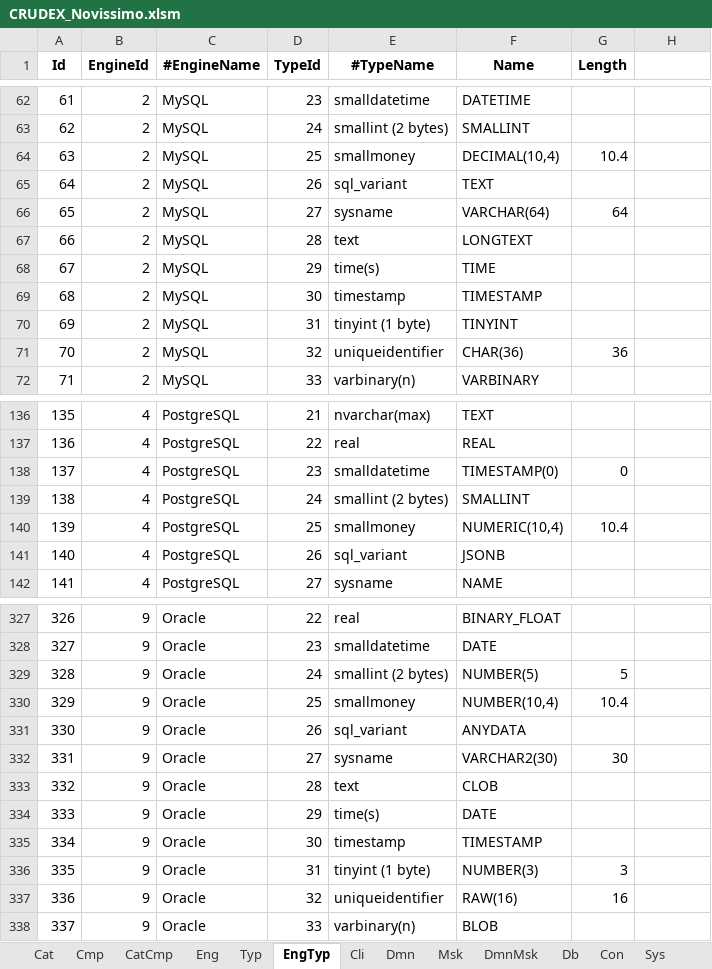
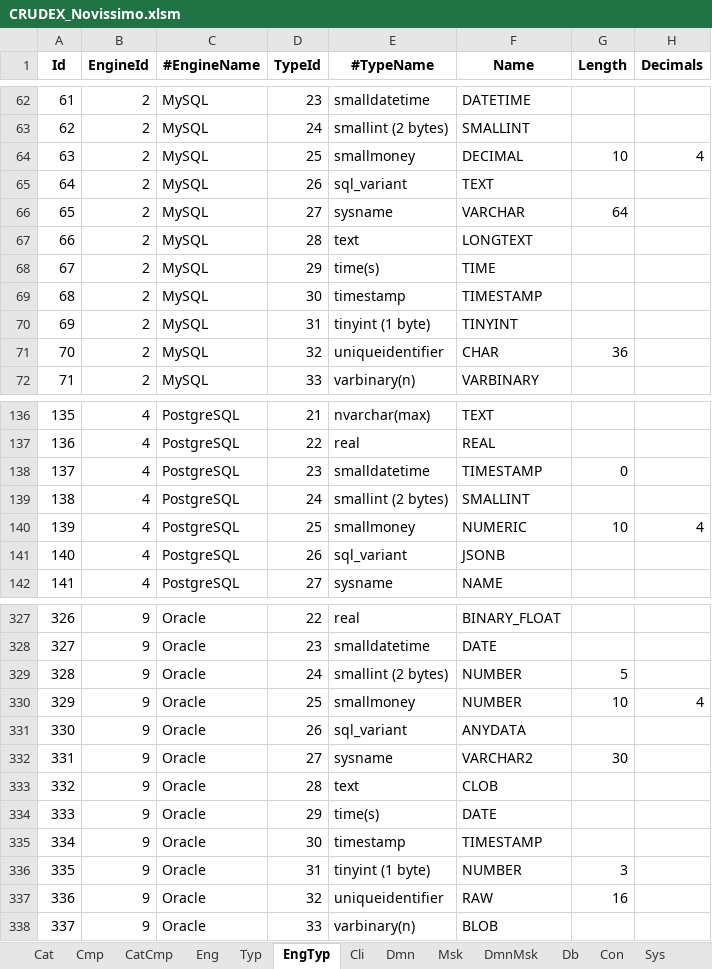
Before and after one commit to joaolabrego/CRUDEX, an Excel workbook: CRUDEX/StaticFiles/Assets/CRUDEX_Novissimo.xlsm, sheet EngTyp, drawn as a sheet; only a part is shown, gaps mark what is left out; values as stored, in another font and other column widths than the file's, no borders; the diff covers the shown part only; the diff names each change by its address in the sheet, - before the commit and + after, or states it on an @@ line.

```diff
--- a/CRUDEX/StaticFiles/Assets/CRUDEX_Novissimo.xlsm (sheet EngTyp)
+++ b/CRUDEX/StaticFiles/Assets/CRUDEX_Novissimo.xlsm (sheet EngTyp)
-H1: (empty)
+H1: Decimals
-F64 (Name): DECIMAL(10,4)
+F64 (Name): DECIMAL
-G64 (Length): 10.4
+G64 (Length): 10
-H64 (Decimals): (empty)
+H64 (Decimals): 4
-F66 (Name): VARCHAR(64)
+F66 (Name): VARCHAR
-F71 (Name): CHAR(36)
+F71 (Name): CHAR
-F138 (Name): TIMESTAMP(0)
+F138 (Name): TIMESTAMP
-F140 (Name): NUMERIC(10,4)
+F140 (Name): NUMERIC
-G140 (Length): 10.4
+G140 (Length): 10
-H140 (Decimals): (empty)
+H140 (Decimals): 4
-F329 (Name): NUMBER(5)
+F329 (Name): NUMBER
-F330 (Name): NUMBER(10,4)
+F330 (Name): NUMBER
-G330 (Length): 10.4
+G330 (Length): 10
-H330 (Decimals): (empty)
+H330 (Decimals): 4
-F332 (Name): VARCHAR2(30)
+F332 (Name): VARCHAR2
-F336 (Name): NUMBER(3)
+F336 (Name): NUMBER
-F337 (Name): RAW(16)
+F337 (Name): RAW
```
Also changed, not shown: 67 edited cells elsewhere in this sheet, sheet Tbl, sheet Ref, sheet Dmn, sheet Cat, sheet Typ, other sheet tabs, CRUDEX/StaticFiles/Assets/CRUDEX.xlsm, 5 other files.
